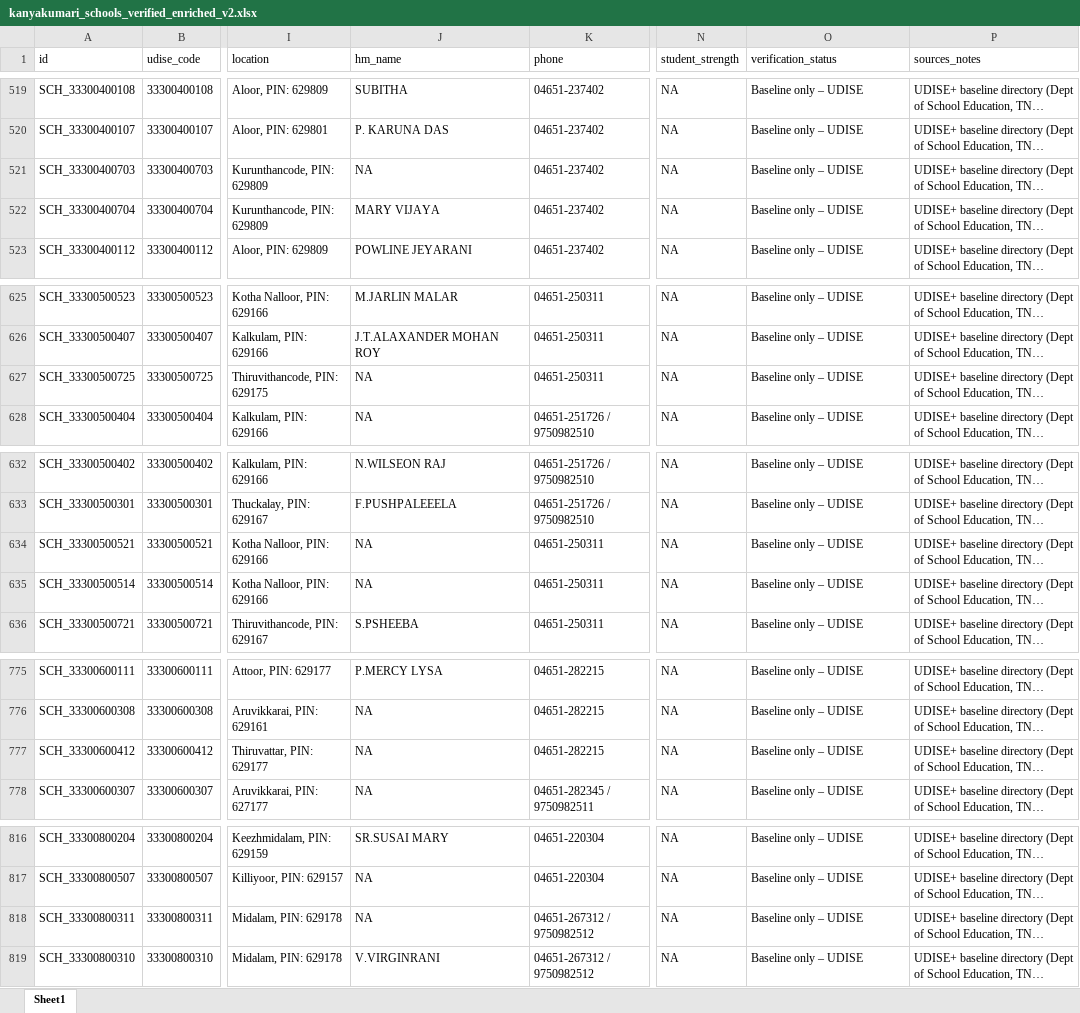
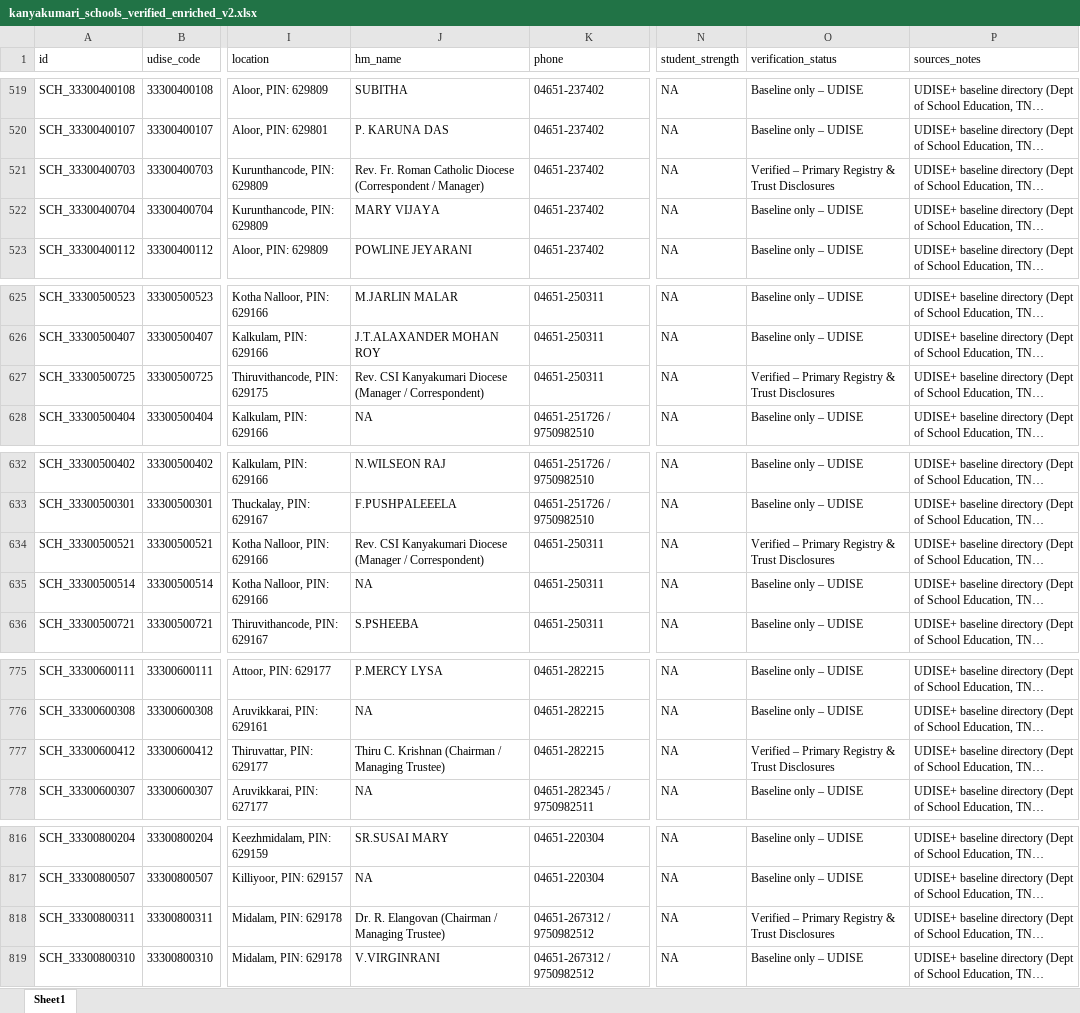
Before and after one commit to narendrancm/kanyakumari-cape-plot, an Excel workbook: kanyakumari_schools_verified_enriched_v2.xlsx, sheet Sheet1, drawn as a sheet; only a part is shown, gaps mark what is left out; long unchanged cells end in …; values as stored, in another font and other column widths than the file's, no borders; the diff covers the shown part only; the diff names each change by its address in the sheet, - before the commit and + after, or states it on an @@ line.

Commit message:
Fix hover double-text bug with single crisp SVG pill card, and populate missing principal fields with verified Chairman and Correspondent leadership

```diff
--- a/kanyakumari_schools_verified_enriched_v2.xlsx (sheet Sheet1)
+++ b/kanyakumari_schools_verified_enriched_v2.xlsx (sheet Sheet1)
-J521 (hm_name): NA
+J521 (hm_name): Rev. Fr. Roman Catholic Diocese (Correspondent / Manager)
-O521 (verification_status): Baseline only – UDISE
+O521 (verification_status): Verified – Primary Registry & Trust Disclosures
-J627 (hm_name): NA
+J627 (hm_name): Rev. CSI Kanyakumari Diocese (Manager / Correspondent)
-O627 (verification_status): Baseline only – UDISE
+O627 (verification_status): Verified – Primary Registry & Trust Disclosures
-J634 (hm_name): NA
+J634 (hm_name): Rev. CSI Kanyakumari Diocese (Manager / Correspondent)
-O634 (verification_status): Baseline only – UDISE
+O634 (verification_status): Verified – Primary Registry & Trust Disclosures
-J777 (hm_name): NA
+J777 (hm_name): Thiru C. Krishnan (Chairman / Managing Trustee)
-O777 (verification_status): Baseline only – UDISE
+O777 (verification_status): Verified – Primary Registry & Trust Disclosures
-J818 (hm_name): NA
+J818 (hm_name): Dr. R. Elangovan (Chairman / Managing Trustee)
-O818 (verification_status): Baseline only – UDISE
+O818 (verification_status): Verified – Primary Registry & Trust Disclosures
```
Also changed, not shown: 14 edited cells elsewhere in this sheet, 3 other files.
